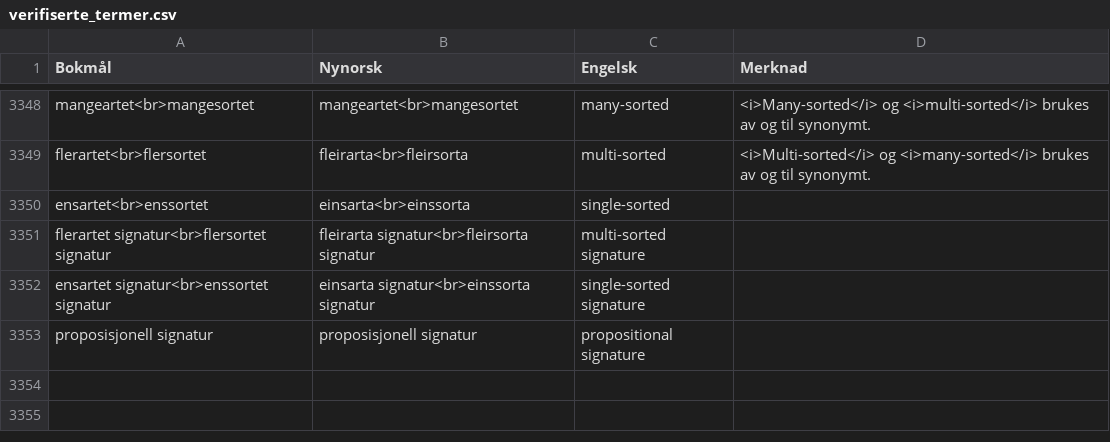
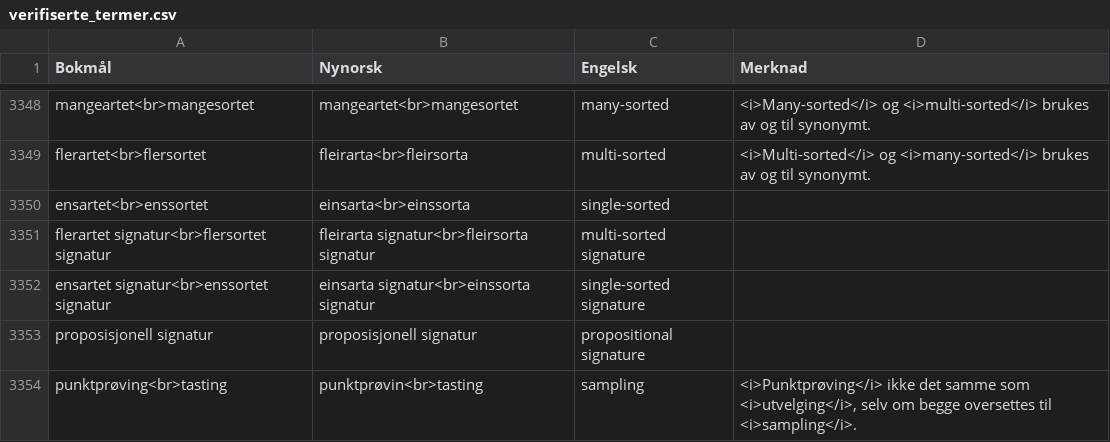
Before and after one commit to jfremstad/matematisk_ordliste, a CSV file: verifiserte_termer.csv, drawn as a sheet; only a part is shown, gaps mark what is left out; the diff names each change by its address in the sheet, - before the commit and + after, or states it on an @@ line.

Commit message:
Update verifiserte_termer.csv
La til sampling/punktprøving/tasting

```diff
--- a/verifiserte_termer.csv
+++ b/verifiserte_termer.csv
+row 3354: punktprøving<br>tasting | punktprøvin<br>tasting | sampling | <i>Punktprøving</i> ikke det samme som <i>utvelging</i>, selv om begge oversettes til <i>sampling</i>.
```
